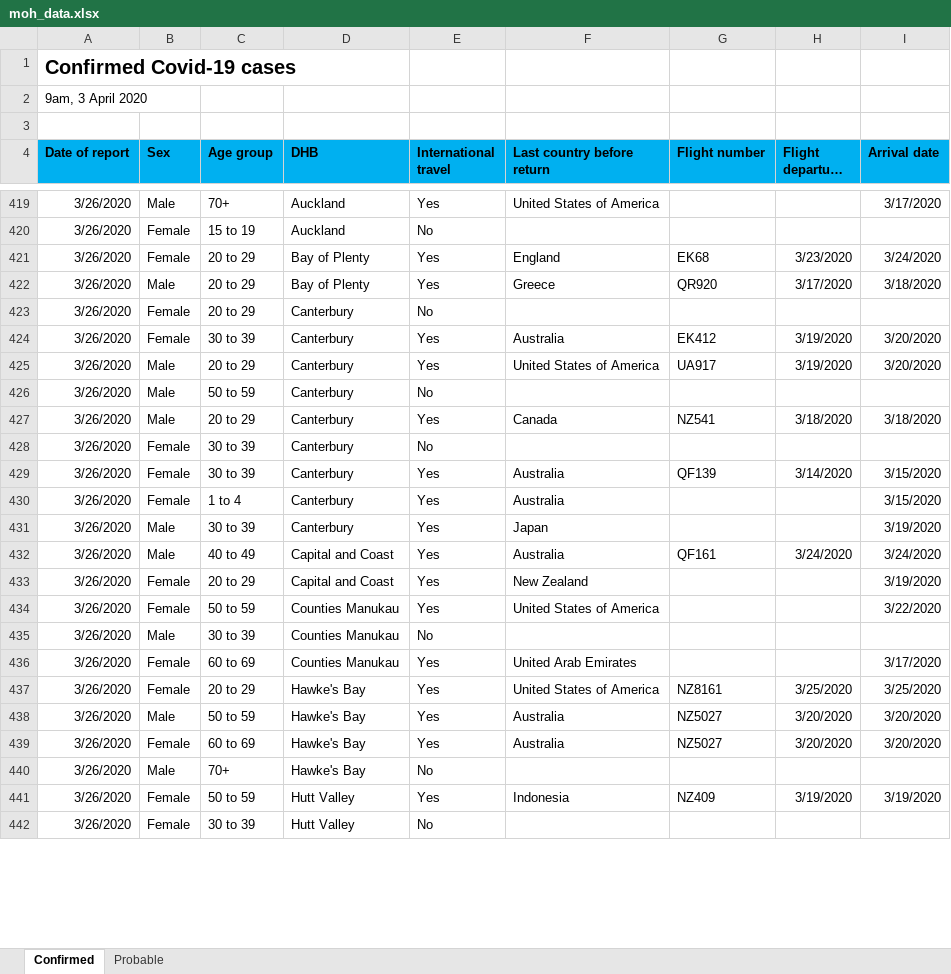
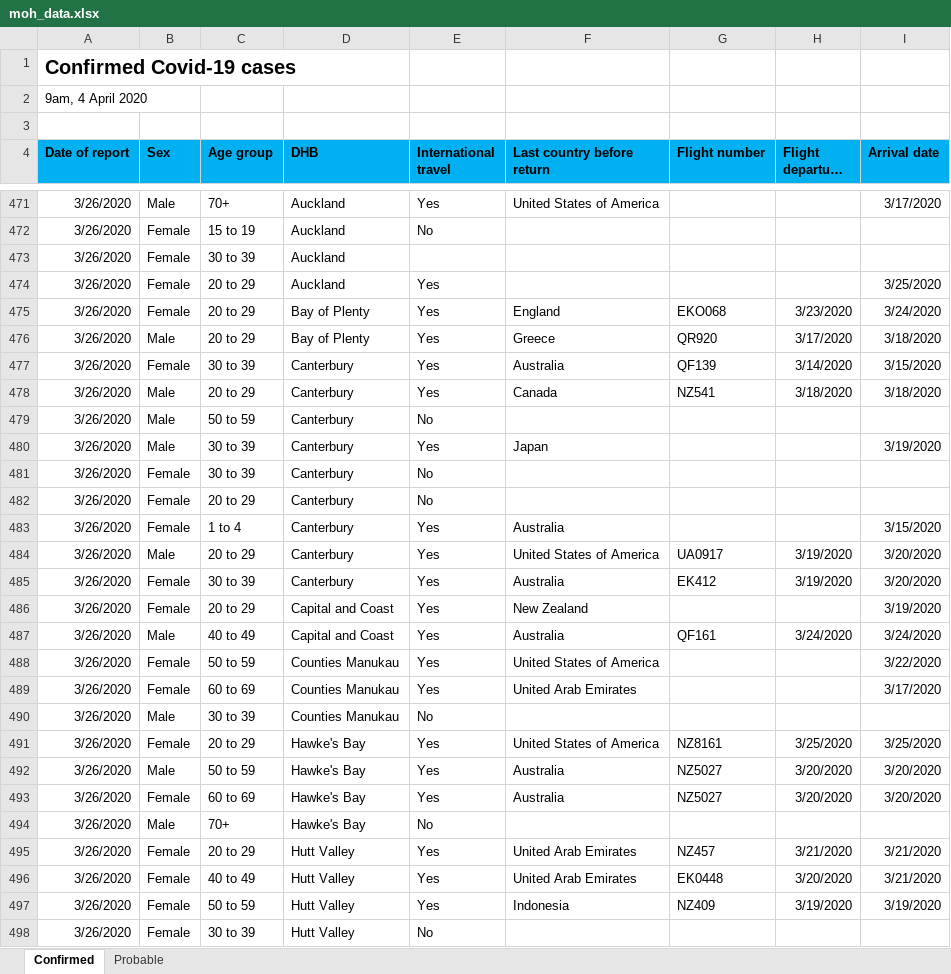
Before and after one commit to MattSkiff/covid19_nz_data, an Excel workbook: moh_data.xlsx, sheet Confirmed, drawn as a sheet; only a part is shown, gaps mark what is left out; long unchanged cells end in …; values as stored, in another font and other column widths than the file's, no borders; removed rows and columns are numbered as before the commit, all else as after; the diff covers the shown part only; the diff names each change by its address in the sheet, - before the commit and + after, or states it on an @@ line.

```diff
--- a/moh_data.xlsx (sheet Confirmed)
+++ b/moh_data.xlsx (sheet Confirmed)
-A2 (Date of report): 9am, 3 April 2020
+A2 (Date of report): 9am, 4 April 2020
@@ row 413 moved to row 473: 3/26/2020 @@
@@ row 414 moved to row 474: 3/26/2020 @@
-G475 (Flight number): EK68
+G475 (Flight number): EKO068
@@ row 429 moved to row 477: 3/26/2020 @@
@@ row 427 moved to row 478: 3/26/2020 @@
@@ row 426 moved to row 479: 3/26/2020 @@
@@ row 431 moved to row 480: 3/26/2020 @@
@@ row 428 moved to row 481: 3/26/2020 @@
@@ row 430 moved to row 483: 3/26/2020 @@
+row 484: 3/26/2020 | Male | 20 to 29 | Canterbury | Yes | United States of America | UA0917 | 3/19/2020 | 3/20/2020
-B486 (Sex): Male
+B486 (Sex): Female
-D486 (DHB): Canterbury
+D486 (DHB): Capital and Coast
-F486 (Last country before return): United States of America
+F486 (Last country before return): New Zealand
-G486 (Flight number): UA917
+G486 (Flight number): (empty)
-H486 (Flight departure date): 3/19/2020
+H486 (Flight departure date): (empty)
-I486 (Arrival date): 3/20/2020
+I486 (Arrival date): 3/19/2020
-row 433: 3/26/2020 | Female | 20 to 29 | Capital and Coast | Yes | New Zealand |  |  | 3/19/2020
@@ row 436 moved to row 489: 3/26/2020 @@
@@ row 444 moved to row 495: 3/26/2020 @@
+row 496: 3/26/2020 | Female | 40 to 49 | Hutt Valley | Yes | United Arab Emirates | EK0448 | 3/20/2020 | 3/21/2020
```
Also changed, not shown: 96 added rows, 43 removed rows, 213 moved rows and 141 edited cells elsewhere in this sheet, sheet Probable, 2 other files.
